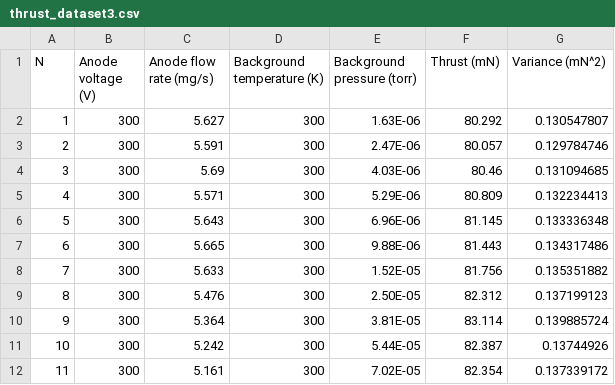
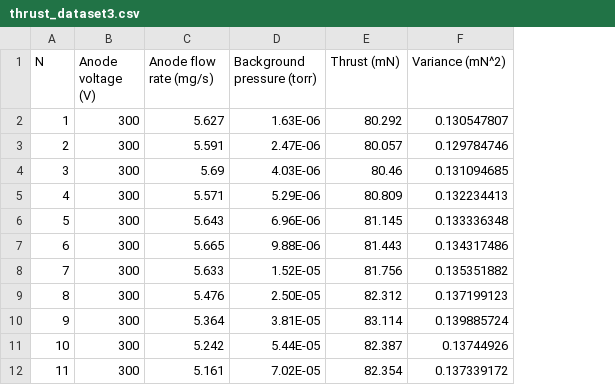
Before and after one commit to JANUS-Institute/HallThrusterPEM, a CSV file: data/spt100/thrust_dataset3.csv, drawn as a sheet; the diff names each change by its address in the sheet, - before the commit and + after, or states it on an @@ line.

```diff
--- a/data/spt100/thrust_dataset3.csv
+++ b/data/spt100/thrust_dataset3.csv
-column D (Background temperature (K)), rows 2-12: all 300
```
Also changed, not shown: data/spt100/jion_dataset4.csv, data/spt100/thrust_dataset7.csv, 13 other files.
